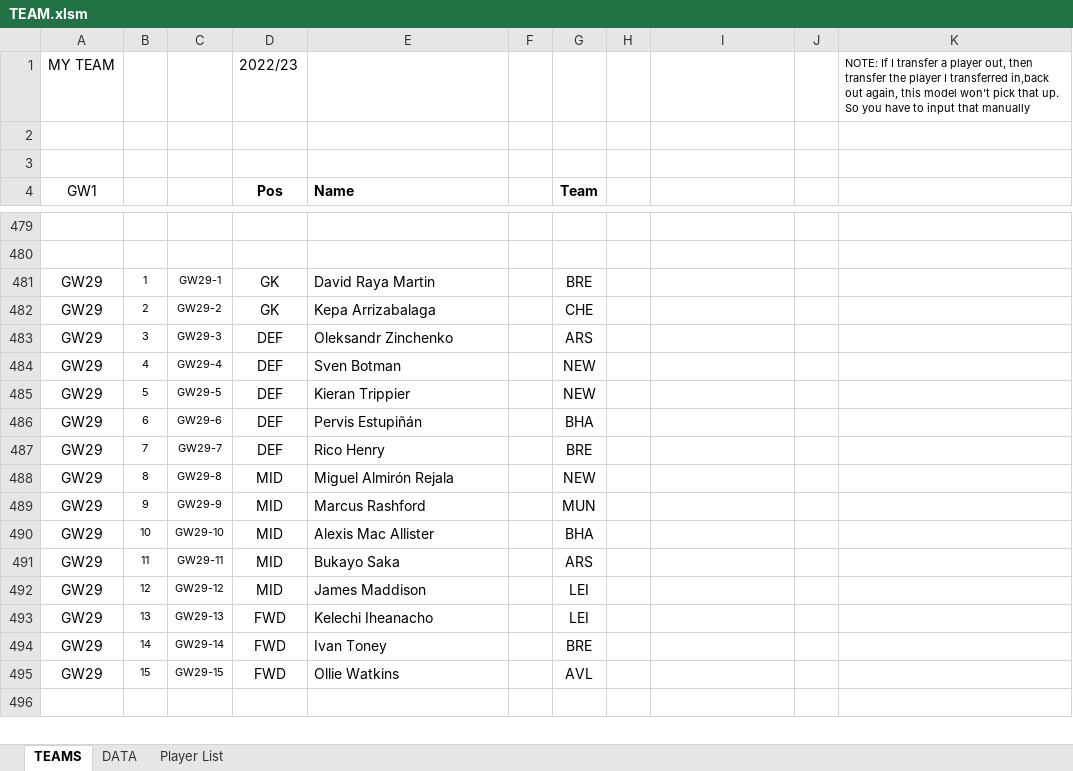
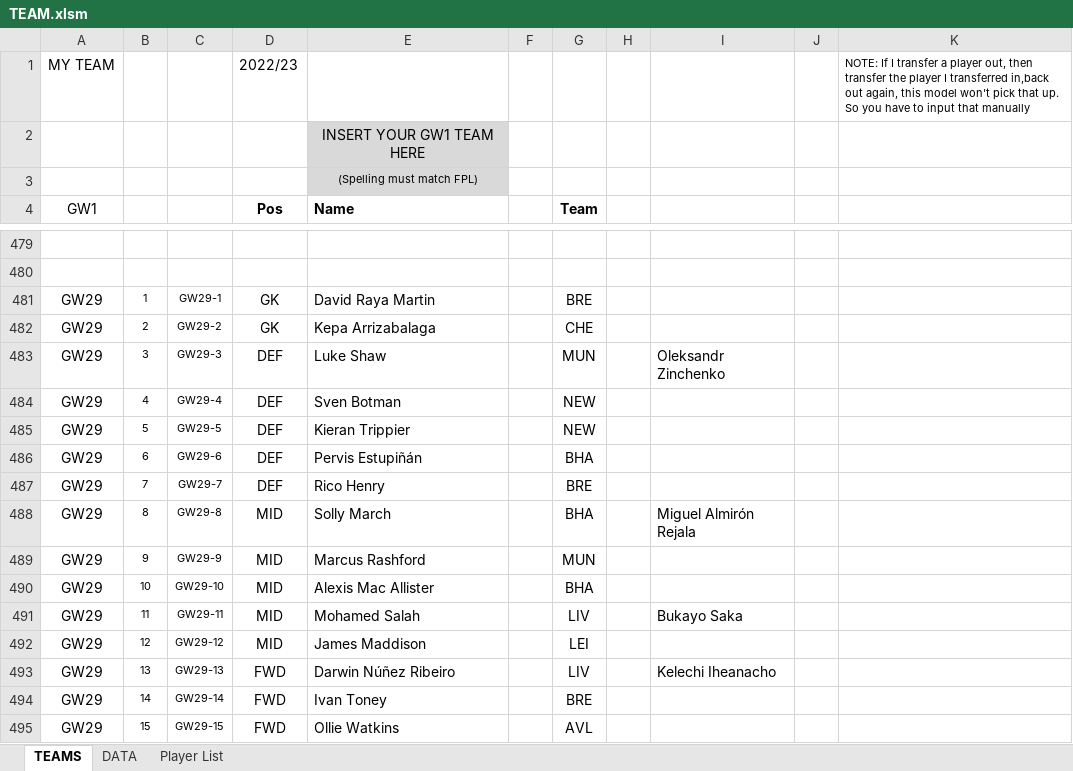
Before and after one commit to FPLBenchwarmers/FPL-SPREADSHEETS, an Excel workbook: TEAM.xlsm, sheet TEAMS, drawn as a sheet; only a part is shown, gaps mark what is left out; the shorter side is filled out with more unchanged rows; values as stored, in another font and other column widths than the file's, no borders; charts and pictures and conditional formats not drawn; the diff covers the shown part only; the diff names each change by its address in the sheet, - before the commit and + after, or states it on an @@ line.

```diff
--- a/TEAM.xlsm (sheet TEAMS)
+++ b/TEAM.xlsm (sheet TEAMS)
-E2 (Name): (empty)
+E2 (Name): INSERT YOUR GW1 TEAM HERE
-E2:E3 fill: none
+E2:E3 fill: #D9D9D9
-E3 (Name): (empty)
+E3 (Name): (Spelling must match FPL)
-E483 (Name): Oleksandr Zinchenko
+E483 (Name): Luke Shaw
-G483 (Team): ARS
+G483 (Team): MUN
-I483: (empty)
+I483: Oleksandr Zinchenko
-E488 (Name): Miguel Almirón Rejala
+E488 (Name): Solly March
-G488 (Team): NEW
+G488 (Team): BHA
-I488: (empty)
+I488: Miguel Almirón Rejala
-E491 (Name): Bukayo Saka
+E491 (Name): Mohamed Salah
-G491 (Team): ARS
+G491 (Team): LIV
-I491: (empty)
+I491: Bukayo Saka
-E493 (Name): Kelechi Iheanacho
+E493 (Name): Darwin Núñez Ribeiro
-G493 (Team): LEI
+G493 (Team): LIV
-I493: (empty)
+I493: Kelechi Iheanacho
```
Also changed, not shown: 72 edited cells elsewhere in this sheet, sheet DATA, sheet Player List, formulas that keep their value, charts or pictures, 1 other file.
